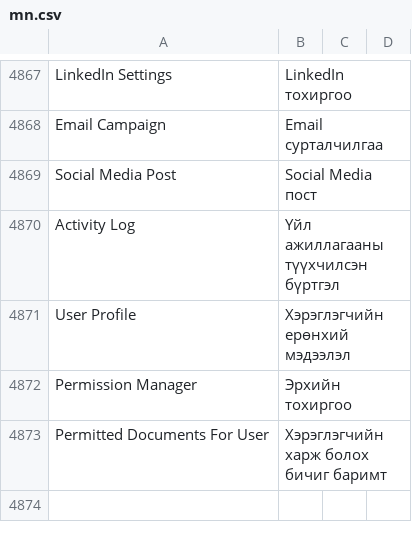
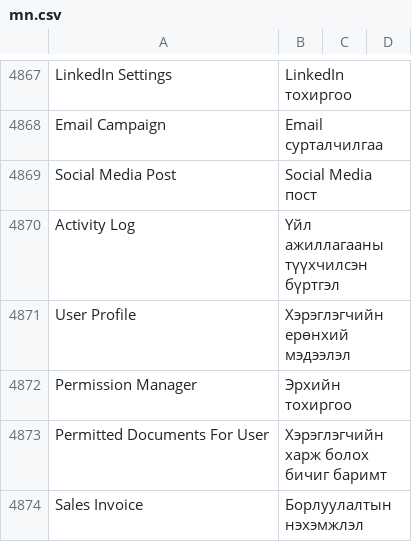
Before and after one commit to luvsannyam1/erpnext-translation-mn, a CSV file: mn.csv, drawn as a sheet; only a part is shown, gaps mark what is left out.

Commit message:
ADDED : value

```diff
--- a/mn.csv
+++ b/mn.csv
@@ -15029 +15029,2 @@ Permission Manager,Эрхийн тохиргоо,
 Permitted Documents For User, Хэрэглэгчийн харж болох бичиг баримт,
+Sales Invoice,Борлуулалтын нэхэмжлэл,
```
